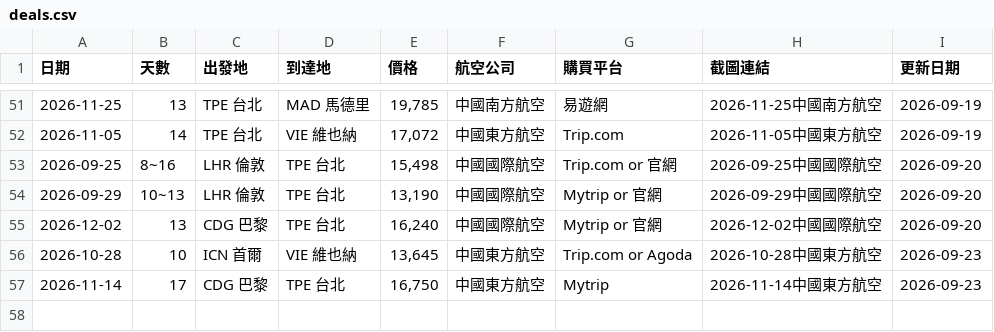
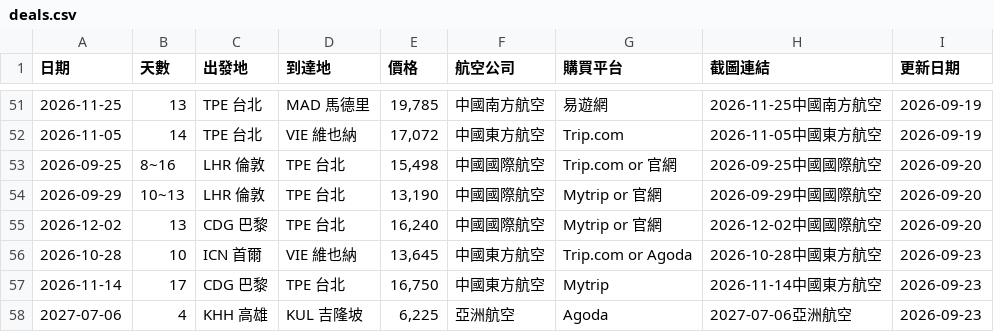
Before and after one commit to SAOJSM/FlightDealAsia, a CSV file: data/deals.csv, drawn as a sheet; only a part is shown, gaps mark what is left out.

Commit message:
chore: update deals from Telegram Bot (2026-09-23 05:31:58)

```diff
--- a/data/deals.csv
+++ b/data/deals.csv
@@ -57 +57,2 @@
 2026-11-14,17,CDG 巴黎,TPE 台北,"16,750",中國東方航空,Mytrip,2026-11-14中國東方航空,2026-09-23
+2027-07-06,4,KHH 高雄,KUL 吉隆坡,"6,225",亞洲航空,Agoda,2027-07-06亞洲航空,2026-09-23
```
Also changed, not shown: 2 other files.
